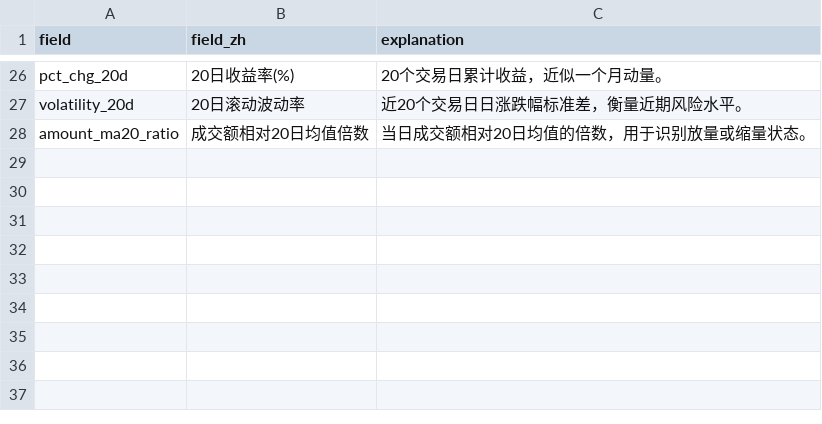
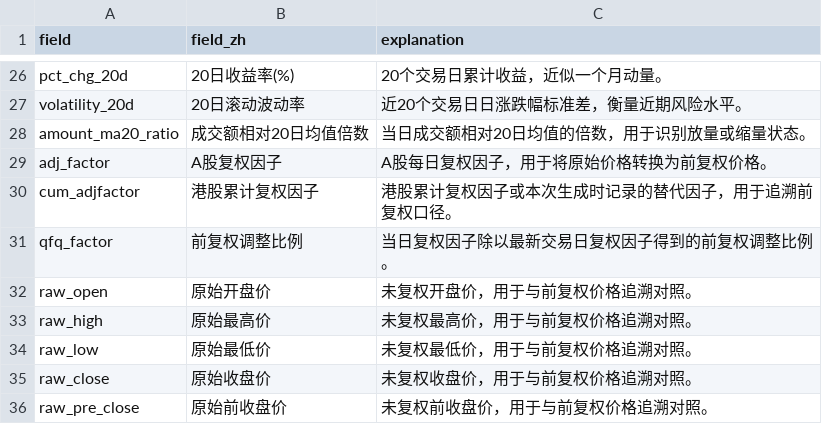
Before and after one commit to shadowcharmer/BA-AI-QUANT, a CSV file: task2/question1/task2_question1_field_dictionary.csv, drawn as a sheet; only a part is shown, gaps mark what is left out; the diff names each change by its address in the sheet, - before the commit and + after, or states it on an @@ line.

Commit message:
Update task1 and task2 artifacts

```diff
--- a/task2/question1/task2_question1_field_dictionary.csv
+++ b/task2/question1/task2_question1_field_dictionary.csv
+row 29: adj_factor | A股复权因子 | A股每日复权因子，用于将原始价格转换为前复权价格。
+row 30: cum_adjfactor | 港股累计复权因子 | 港股累计复权因子或本次生成时记录的替代因子，用于追溯前复权口径。
+row 31: qfq_factor | 前复权调整比例 | 当日复权因子除以最新交易日复权因子得到的前复权调整比例。
+row 32: raw_open | 原始开盘价 | 未复权开盘价，用于与前复权价格追溯对照。
+row 33: raw_high | 原始最高价 | 未复权最高价，用于与前复权价格追溯对照。
+row 34: raw_low | 原始最低价 | 未复权最低价，用于与前复权价格追溯对照。
+row 35: raw_close | 原始收盘价 | 未复权收盘价，用于与前复权价格追溯对照。
+row 36: raw_pre_close | 原始前收盘价 | 未复权前收盘价，用于与前复权价格追溯对照。
```
Also changed, not shown: task2/question1/task2_question1_a_missing_summary.csv, task2/question1/task2_question1_dataset_overview.csv, 32 other files.
